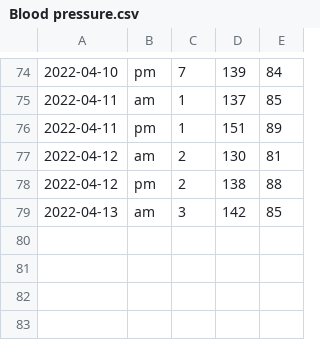
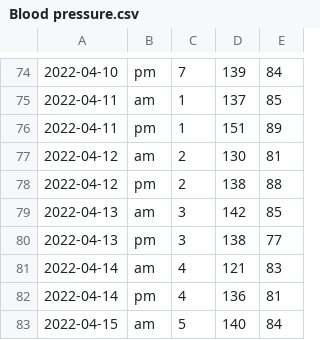
Before and after one commit to ilog2000/ilog2000.github.io, a CSV file: Blood pressure.csv, drawn as a sheet; only a part is shown, gaps mark what is left out; the diff names each change by its address in the sheet, - before the commit and + after, or states it on an @@ line.

Commit message:
update csv

```diff
--- a/Blood pressure.csv
+++ b/Blood pressure.csv
+row 80: 2022-04-13 | pm | 3 | 138 | 77
+row 81: 2022-04-14 | am | 4 | 121 | 83
+row 82: 2022-04-14 | pm | 4 | 136 | 81
+row 83: 2022-04-15 | am | 5 | 140 | 84
```
